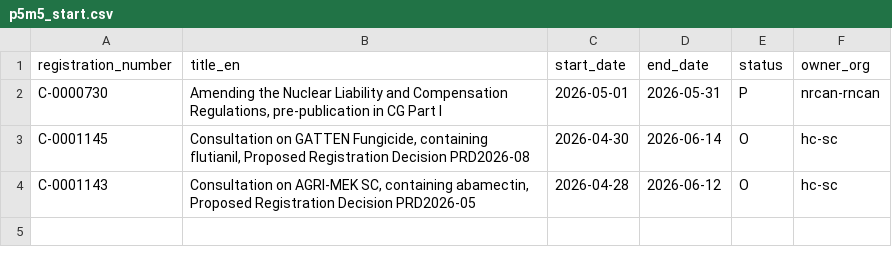
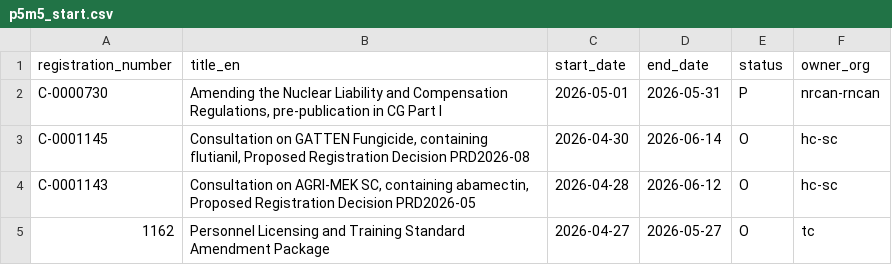
Before and after one commit to PatLittle/Consultations-Tracker, a CSV file: p5m5_start.csv, drawn as a sheet.

```diff
--- a/p5m5_start.csv
+++ b/p5m5_start.csv
@@ -4 +4,2 @@ C-0001145,"Consultation on GATTEN Fungicide, containing flutianil, Proposed Regi
 C-0001143,"Consultation on AGRI-MEK SC, containing abamectin, Proposed Registration Decision PRD2026-05",2026-04-28,2026-06-12,O,hc-sc
+1162,Personnel Licensing and Training Standard  Amendment Package,2026-04-27,2026-05-27,O,tc
```
Also changed, not shown: late_close.csv, late_start.csv, 4 other files.
